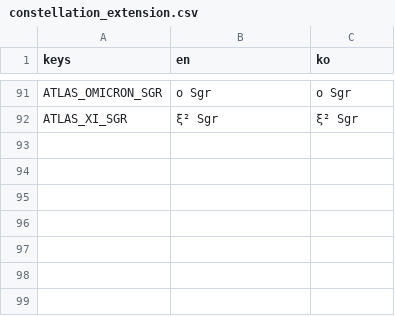
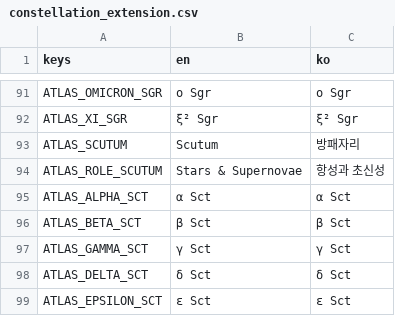
Before and after one commit to frotrue/nightwatch-array, a CSV file: localization/constellation_extension.csv, drawn as a sheet; only a part is shown, gaps mark what is left out; the diff names each change by its address in the sheet, - before the commit and + after, or states it on an @@ line.

```diff
--- a/localization/constellation_extension.csv
+++ b/localization/constellation_extension.csv
+row 93: ATLAS_SCUTUM | Scutum | 방패자리
+row 94: ATLAS_ROLE_SCUTUM | Stars & Supernovae | 항성과 초신성
+row 95: ATLAS_ALPHA_SCT | α Sct | α Sct
+row 96: ATLAS_BETA_SCT | β Sct | β Sct
+row 97: ATLAS_GAMMA_SCT | γ Sct | γ Sct
+row 98: ATLAS_DELTA_SCT | δ Sct | δ Sct
+row 99: ATLAS_EPSILON_SCT | ε Sct | ε Sct
```
Also changed, not shown: localization/extension.csv, localization/ui.csv, 47 other files.
